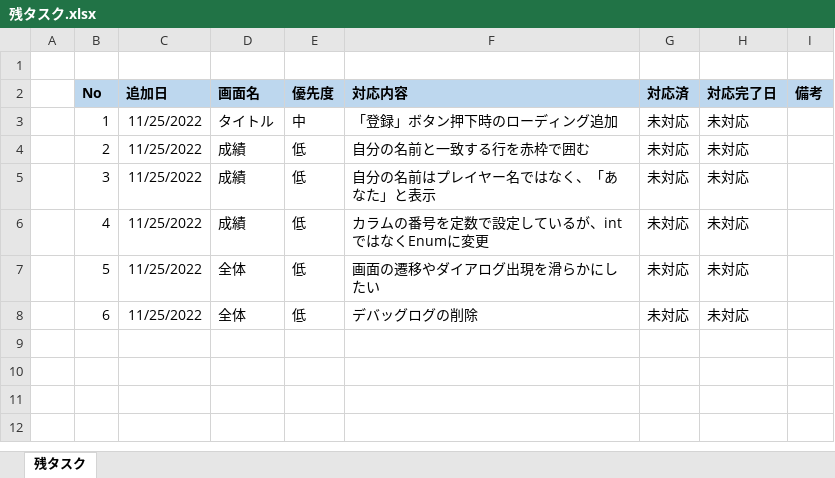
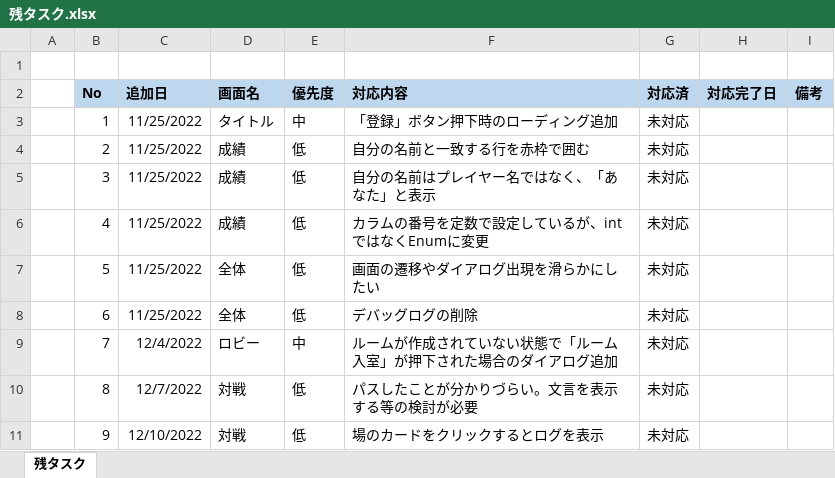
Before and after one commit to dragongitsvr/isedaihugou, an Excel workbook: ドキュメント/その他/残タスク.xlsx, sheet 残タスク, drawn as a sheet; values as stored, in another font and other column widths than the file's, no borders; the diff names each change by its address in the sheet, - before the commit and + after, or states it on an @@ line.

Commit message:
【残タスク】 タスク追加

```diff
--- a/ドキュメント/その他/残タスク.xlsx (sheet 残タスク)
+++ b/ドキュメント/その他/残タスク.xlsx (sheet 残タスク)
-H3:H8 (対応完了日): 未対応
+H3:H8 (対応完了日): (empty)
+row 9:  | 7 | 12/4/2022 | ロビー | 中 | ルームが作成されていない状態で「ルーム入室」が押下された場合のダイアログ追加 | 未対応
+row 10:  | 8 | 12/7/2022 | 対戦 | 低 | パスしたことが分かりづらい。文言を表示する等の検討が必要 | 未対応
+row 11:  | 9 | 12/10/2022 | 対戦 | 低 | 場のカードをクリックするとログを表示 | 未対応
```
